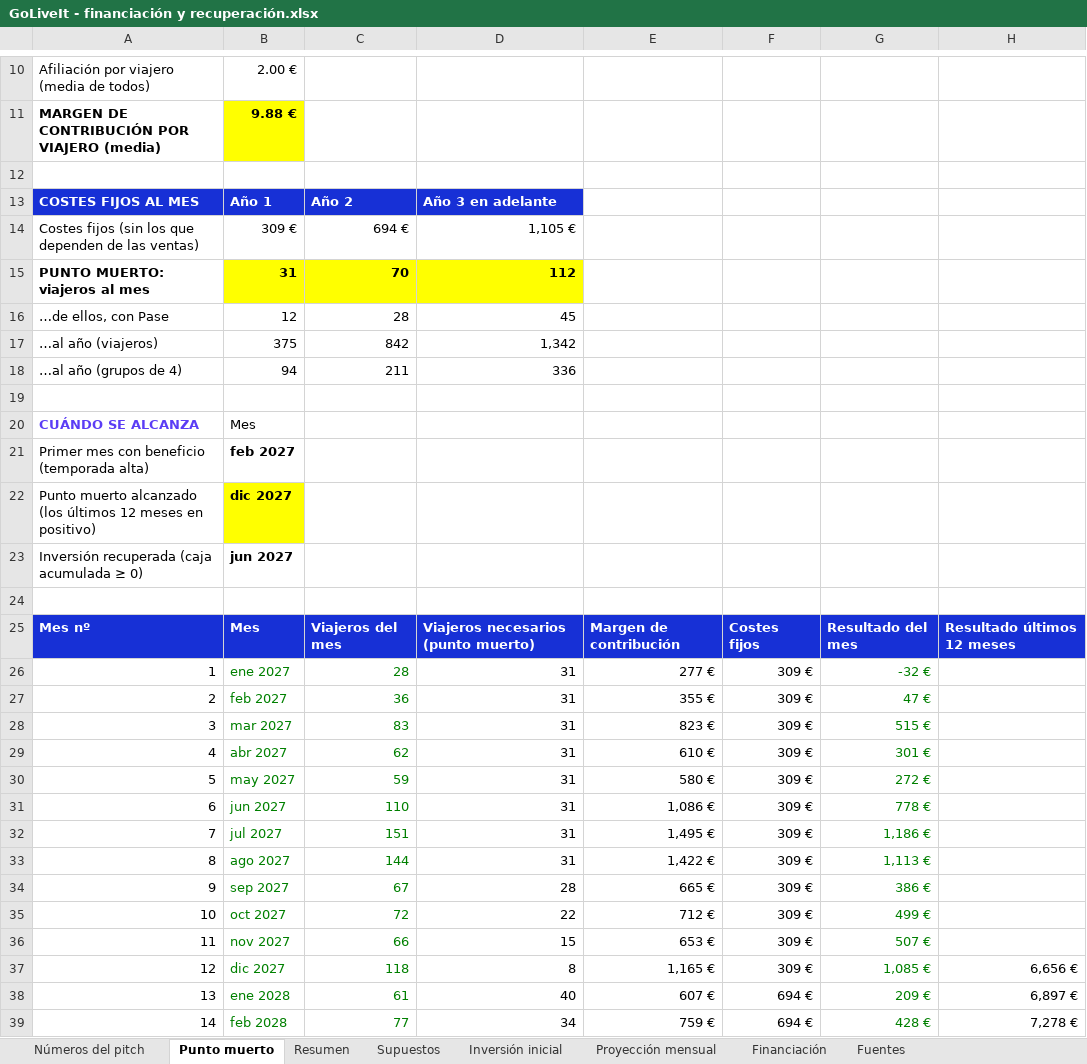
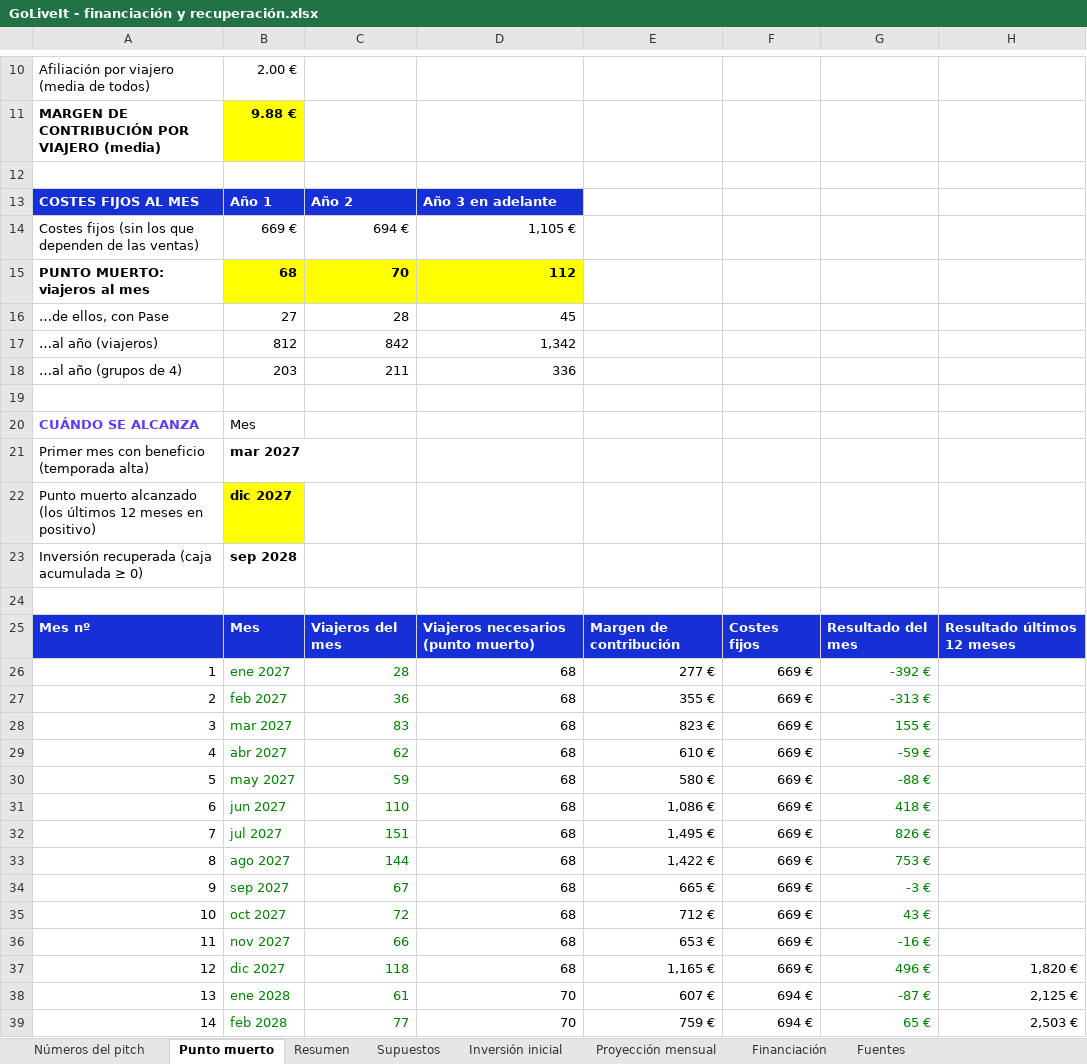
Before and after one commit to alberperezgon-boop/viajes-jovenes, an Excel workbook: 80 Negocio/GoLiveIt - financiación y recuperación.xlsx, sheet Punto muerto, drawn as a sheet; only a part is shown, gaps mark what is left out; values as stored, in another font and other column widths than the file's, no borders; the diff covers the shown part only; the diff names each change by its address in the sheet, - before the commit and + after, or states it on an @@ line.

```diff
--- a/80 Negocio/GoLiveIt - financiación y recuperación.xlsx (sheet Punto muerto)
+++ b/80 Negocio/GoLiveIt - financiación y recuperación.xlsx (sheet Punto muerto)
-B14: 309 €
+B14: 669 €
-B15: 31
+B15: 68
-B16: 12
+B16: 27
-B17: 375
+B17: 812
-B18: 94
+B18: 203
-B21: feb 2027
+B21: mar 2027
-B23: jun 2027
+B23: sep 2028
-D26:D33: 31
+D26:D33: 68
-F26:F37: 309 €
+F26:F37: 669 €
-G26: -32 €
+G26: -392 €
-G27: 47 €
+G27: -313 €
-G28: 515 €
+G28: 155 €
-G29: 301 €
+G29: -59 €
-G30: 272 €
+G30: -88 €
-G31: 778 €
+G31: 418 €
-G32: 1,186 €
+G32: 826 €
-G33: 1,113 €
+G33: 753 €
-D34: 28
+D34: 68
-G34: 386 €
+G34: -3 €
-D35: 22
+D35: 68
-G35: 499 €
+G35: 43 €
-D36: 15
+D36: 68
-G36: 507 €
+G36: -16 €
-D37: 8
+D37: 68
-G37: 1,085 €
+G37: 496 €
-H37: 6,656 €
+H37: 1,820 €
-D38: 40
+D38: 70
-G38: 209 €
+G38: -87 €
-H38: 6,897 €
+H38: 2,125 €
-D39: 34
+D39: 70
-G39: 428 €
+G39: 65 €
-H39: 7,278 €
+H39: 2,503 €
```
Also changed, not shown: 138 edited cells elsewhere in this sheet, sheet Proyección mensual, sheet Números del pitch, sheet Inversión inicial, sheet Resumen, sheet Supuestos, sheet Financiación, hidden cells, 13 other files.
